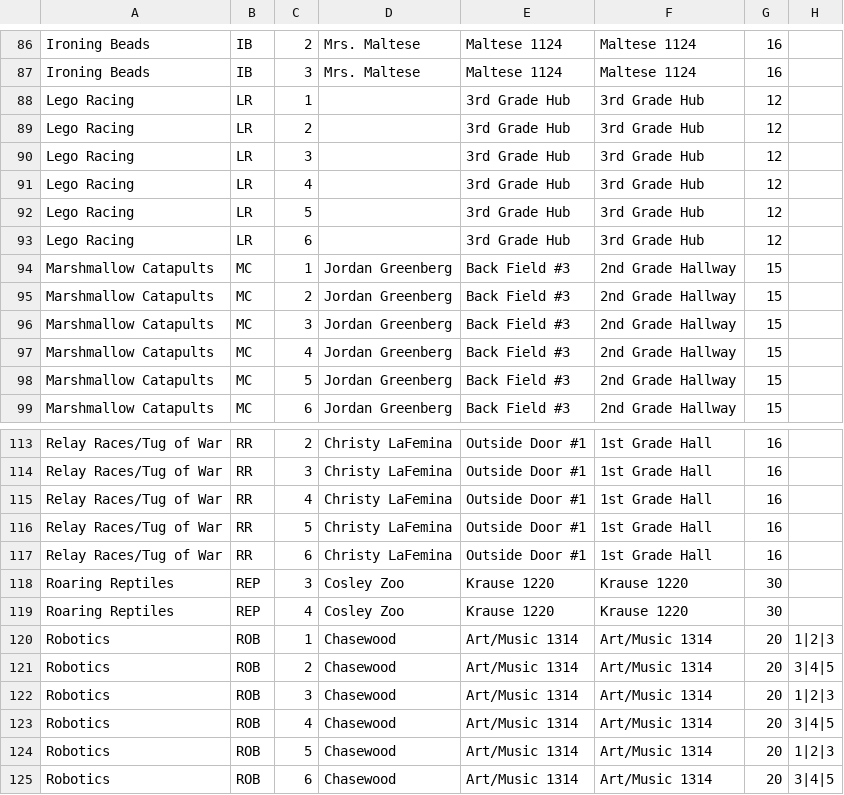
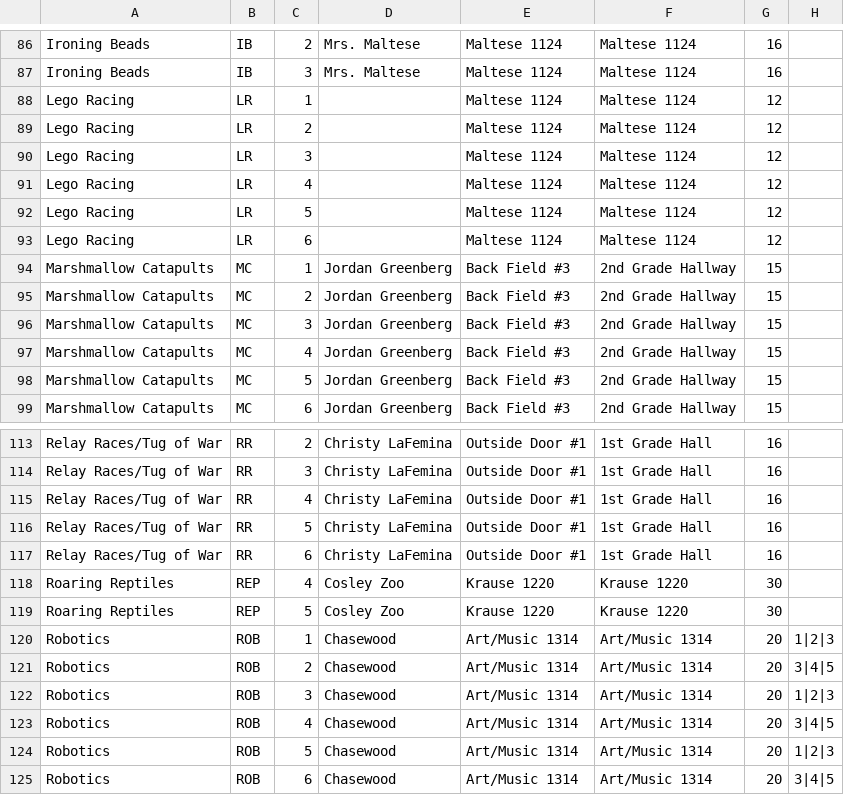
Before and after one commit to mmich826/classscheduler2, a CSV file: ActivitySetup.csv, drawn as a sheet; only a part is shown, gaps mark what is left out.

```diff
--- a/ActivitySetup.csv
+++ b/ActivitySetup.csv
@@ -87,8 +87,8 @@ Ironing Beads,IB,2,Mrs. Maltese,Maltese 1124,Maltese 1124,16,
 Ironing Beads,IB,3,Mrs. Maltese,Maltese 1124,Maltese 1124,16,
-Lego Racing,LR,1,,3rd Grade Hub,3rd Grade Hub,12,
-Lego Racing,LR,2,,3rd Grade Hub,3rd Grade Hub,12,
-Lego Racing,LR,3,,3rd Grade Hub,3rd Grade Hub,12,
-Lego Racing,LR,4,,3rd Grade Hub,3rd Grade Hub,12,
-Lego Racing,LR,5,,3rd Grade Hub,3rd Grade Hub,12,
-Lego Racing,LR,6,,3rd Grade Hub,3rd Grade Hub,12,
+Lego Racing,LR,1,,Maltese 1124,Maltese 1124,12,
+Lego Racing,LR,2,,Maltese 1124,Maltese 1124,12,
+Lego Racing,LR,3,,Maltese 1124,Maltese 1124,12,
+Lego Racing,LR,4,,Maltese 1124,Maltese 1124,12,
+Lego Racing,LR,5,,Maltese 1124,Maltese 1124,12,
+Lego Racing,LR,6,,Maltese 1124,Maltese 1124,12,
 Marshmallow Catapults,MC,1,Jordan Greenberg,Back Field #3,2nd Grade Hallway,15,
@@ -117,4 +117,4 @@ Relay Races/Tug of War,RR,5,Christy LaFemina,Outside Door #1,1st Grade Hall,16,
 Relay Races/Tug of War,RR,6,Christy LaFemina,Outside Door #1,1st Grade Hall,16,
-Roaring Reptiles,REP,3,Cosley Zoo,Krause 1220,Krause 1220,30,
 Roaring Reptiles,REP,4,Cosley Zoo,Krause 1220,Krause 1220,30,
+Roaring Reptiles,REP,5,Cosley Zoo,Krause 1220,Krause 1220,30,
 Robotics,ROB,1,Chasewood,Art/Music 1314,Art/Music 1314,20,1|2|3
```
Also changed, not shown: all_student_schedule.csv, 3 other files.
